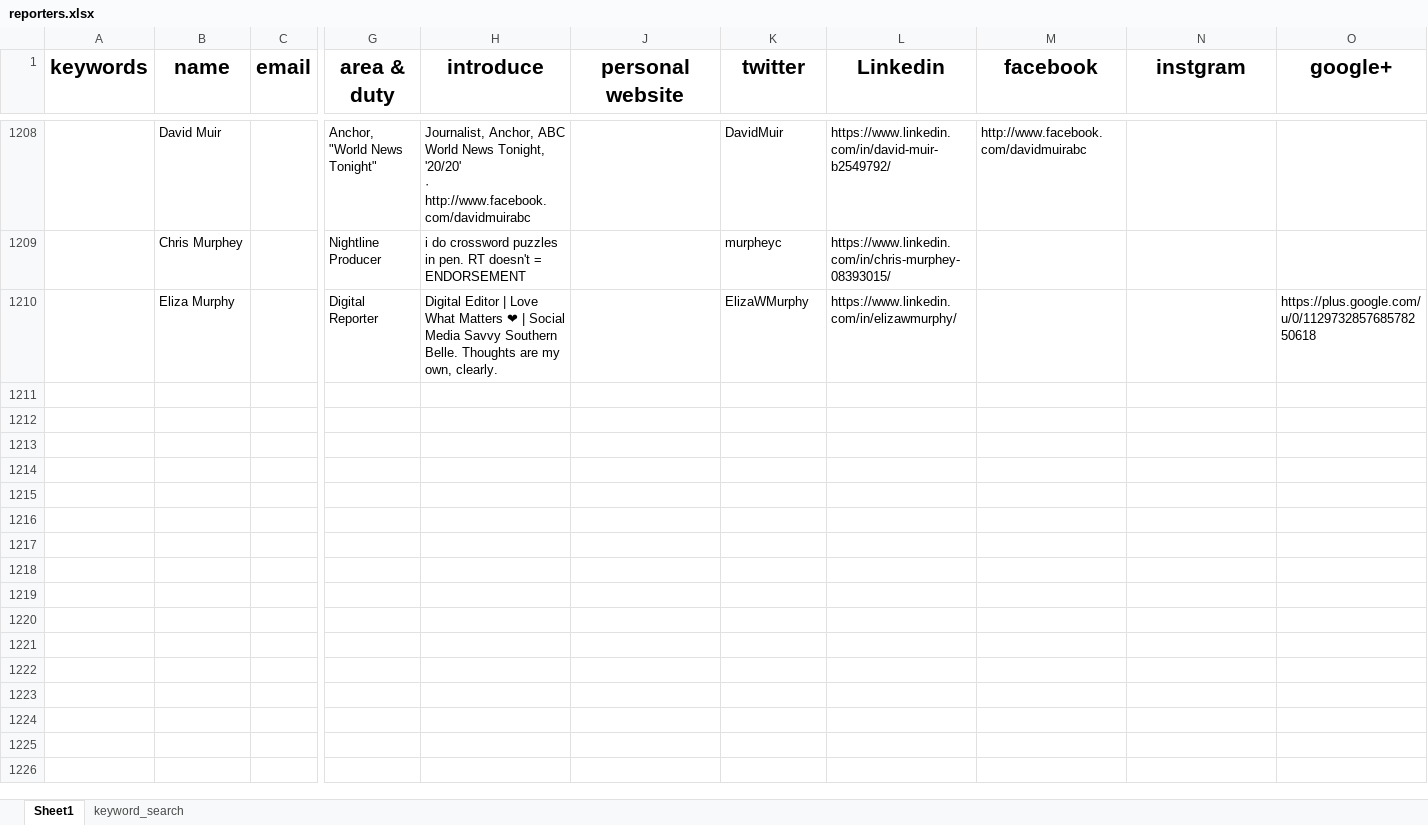
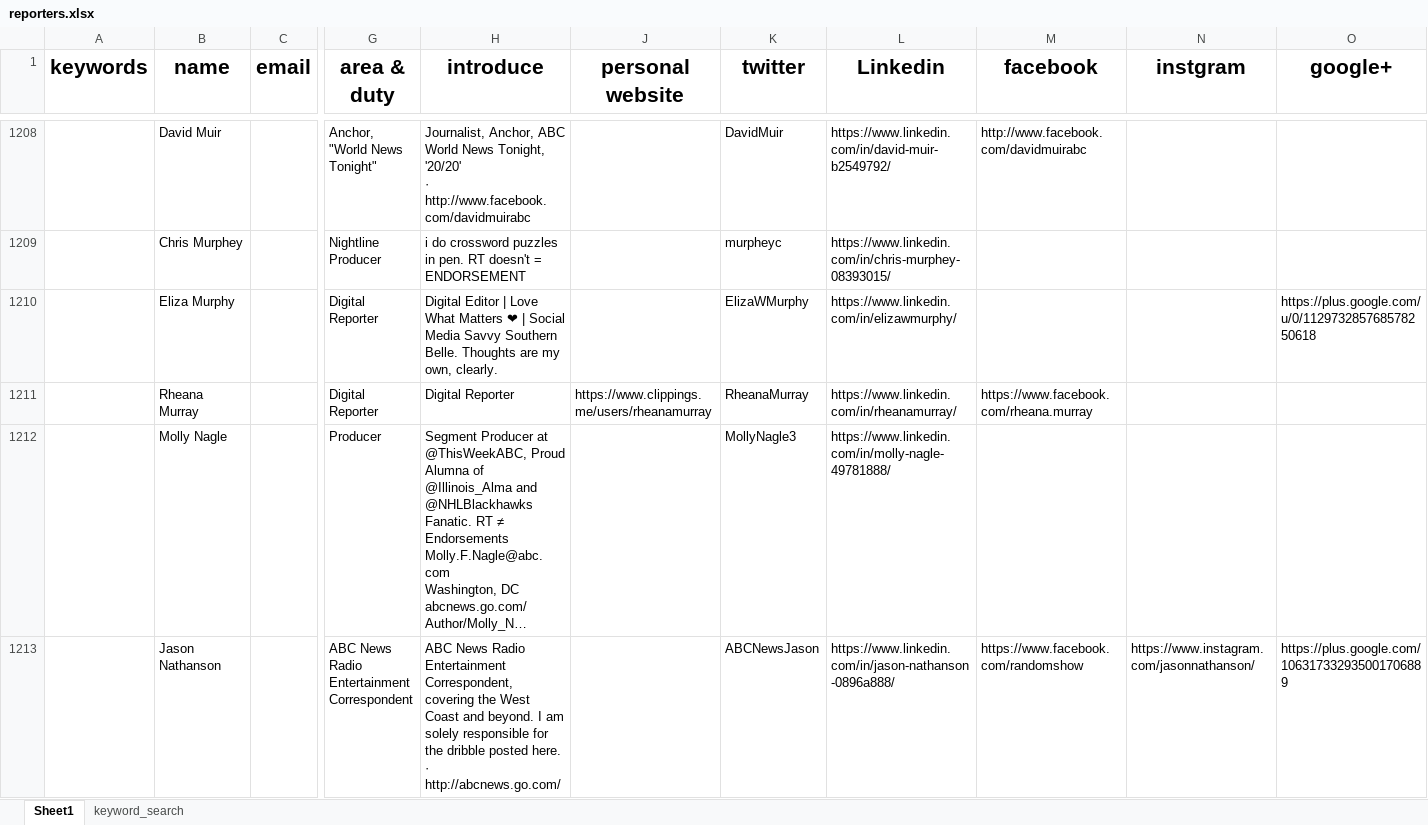
Before and after one commit to wuoshiwzm/journalist_contact, an Excel workbook: reporters.xlsx, sheet Sheet1, drawn as a sheet; only a part is shown, gaps mark what is left out; values as stored, in another font and other column widths than the file's, no borders; rows hold the shown columns only; ↵ is a line break in a cell; the diff covers the shown part only; the diff names each change by its address in the sheet, - before the commit and + after, or states it on an @@ line.

Commit message:
1-30

```diff
--- a/reporters.xlsx (sheet Sheet1)
+++ b/reporters.xlsx (sheet Sheet1)
+row 1211:  | Rheana Murray |  | Digital Reporter | Digital Reporter | https://www.clippings.me/users/rheanamurray | RheanaMurray | https://www.linkedin.com/in/rheanamurray/ | https://www.facebook.com/rheana.murray
+row 1212:  | Molly Nagle |  | Producer | Segment Producer at @ThisWeekABC, Proud Alumna of @Illinois_Alma and @NHLBlackhawks Fanatic. RT ≠ Endorsements Molly.F.Nagle@abc.com ↵ Washington, DC ↵ abcnews.go.com/Author/Molly_N… |  | MollyNagle3 | https://www.linkedin.com/in/molly-nagle-49781888/
+row 1213:  | Jason Nathanson |  | ABC News Radio Entertainment Correspondent | ABC News Radio Entertainment Correspondent, covering the West Coast and beyond. I am solely responsible for the dribble posted here. ↵ · http://abcnews.go.com/ |  | ABCNewsJason | https://www.linkedin.com/in/jason-nathanson-0896a888/ | https://www.facebook.com/randomshow | https://www.instagram.com/jasonnathanson/ | https://plus.google.com/106317332935001706889
```
Also changed, not shown: 7 added rows elsewhere in this sheet.
